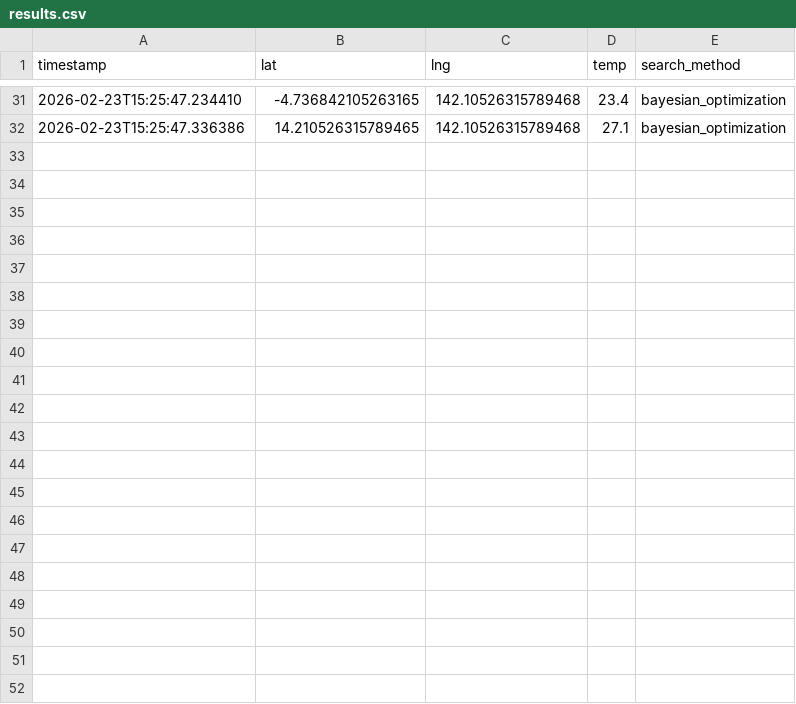
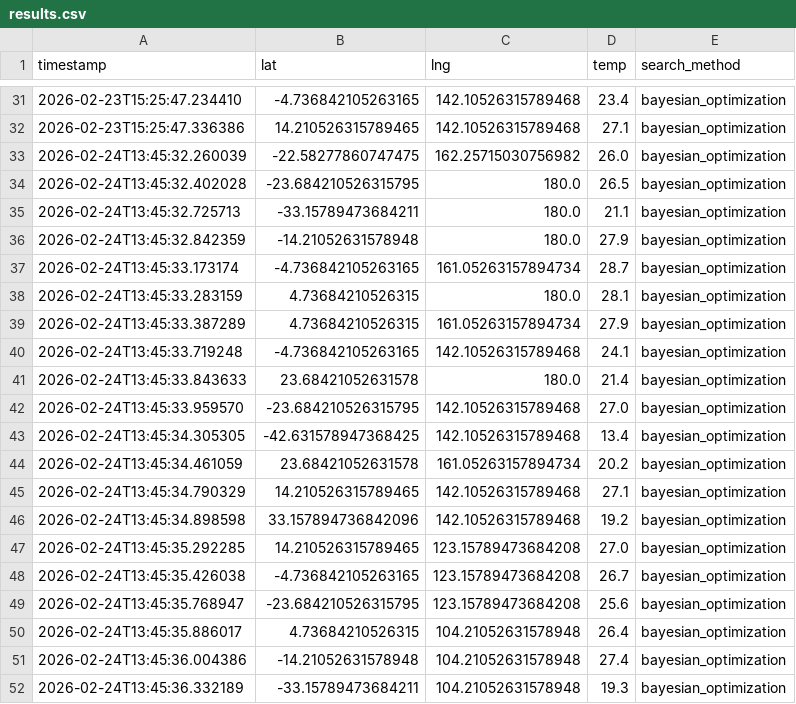
Before and after one commit to HrStamm/Google-Maps-Elevation, a CSV file: src/data/results.csv, drawn as a sheet; only a part is shown, gaps mark what is left out; the diff names each change by its address in the sheet, - before the commit and + after, or states it on an @@ line.

```diff
--- a/src/data/results.csv
+++ b/src/data/results.csv
+row 33: 2026-02-24T13:45:32.260039 | -22.58277860747475 | 162.25715030756982 | 26.0 | bayesian_optimization
+row 34: 2026-02-24T13:45:32.402028 | -23.684210526315795 | 180.0 | 26.5 | bayesian_optimization
+row 35: 2026-02-24T13:45:32.725713 | -33.15789473684211 | 180.0 | 21.1 | bayesian_optimization
+row 36: 2026-02-24T13:45:32.842359 | -14.21052631578948 | 180.0 | 27.9 | bayesian_optimization
+row 37: 2026-02-24T13:45:33.173174 | -4.736842105263165 | 161.05263157894734 | 28.7 | bayesian_optimization
+row 38: 2026-02-24T13:45:33.283159 | 4.73684210526315 | 180.0 | 28.1 | bayesian_optimization
+row 39: 2026-02-24T13:45:33.387289 | 4.73684210526315 | 161.05263157894734 | 27.9 | bayesian_optimization
+row 40: 2026-02-24T13:45:33.719248 | -4.736842105263165 | 142.10526315789468 | 24.1 | bayesian_optimization
+row 41: 2026-02-24T13:45:33.843633 | 23.68421052631578 | 180.0 | 21.4 | bayesian_optimization
+row 42: 2026-02-24T13:45:33.959570 | -23.684210526315795 | 142.10526315789468 | 27.0 | bayesian_optimization
+row 43: 2026-02-24T13:45:34.305305 | -42.631578947368425 | 142.10526315789468 | 13.4 | bayesian_optimization
+row 44: 2026-02-24T13:45:34.461059 | 23.68421052631578 | 161.05263157894734 | 20.2 | bayesian_optimization
+row 45: 2026-02-24T13:45:34.790329 | 14.210526315789465 | 142.10526315789468 | 27.1 | bayesian_optimization
+row 46: 2026-02-24T13:45:34.898598 | 33.157894736842096 | 142.10526315789468 | 19.2 | bayesian_optimization
+row 47: 2026-02-24T13:45:35.292285 | 14.210526315789465 | 123.15789473684208 | 27.0 | bayesian_optimization
+row 48: 2026-02-24T13:45:35.426038 | -4.736842105263165 | 123.15789473684208 | 26.7 | bayesian_optimization
+row 49: 2026-02-24T13:45:35.768947 | -23.684210526315795 | 123.15789473684208 | 25.6 | bayesian_optimization
+row 50: 2026-02-24T13:45:35.886017 | 4.73684210526315 | 104.21052631578948 | 26.4 | bayesian_optimization
+row 51: 2026-02-24T13:45:36.004386 | -14.21052631578948 | 104.21052631578948 | 27.4 | bayesian_optimization
+row 52: 2026-02-24T13:45:36.332189 | -33.15789473684211 | 104.21052631578948 | 19.3 | bayesian_optimization
```
Also changed, not shown: 1 other file.
